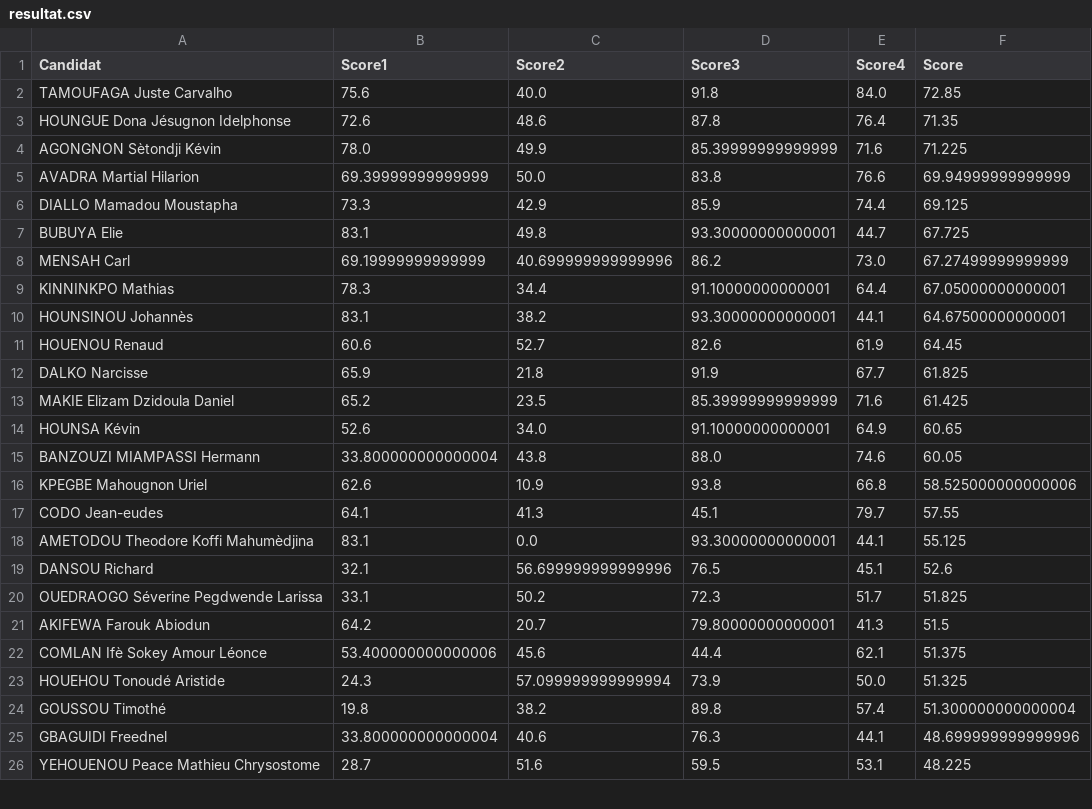
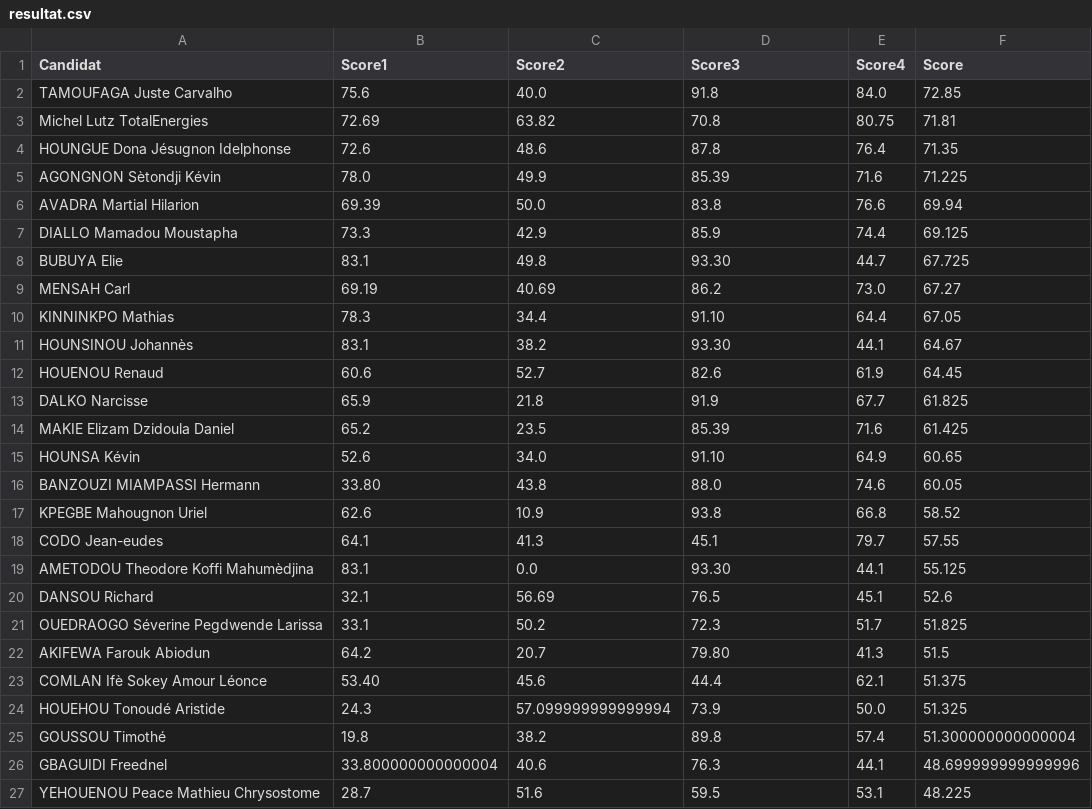
Before and after one commit to JospinJudes/jospinjudes.github.io, a CSV file: assets/data/resultat.csv, drawn as a sheet; only a part is shown.

Commit message:
Update resultat.csv

```diff
--- a/assets/data/resultat.csv
+++ b/assets/data/resultat.csv
@@ -2,22 +2,23 @@ Candidat,Score1,Score2,Score3,Score4,Score
 TAMOUFAGA Juste Carvalho,75.6,40.0,91.8,84.0,72.85
+Michel Lutz TotalEnergies, 72.69,63.82,70.8,80.75,71.81
 HOUNGUE Dona Jésugnon Idelphonse,72.6,48.6,87.8,76.4,71.35
-AGONGNON Sètondji Kévin,78.0,49.9,85.39999999999999,71.6,71.225
-AVADRA Martial Hilarion,69.39999999999999,50.0,83.8,76.6,69.94999999999999
+AGONGNON Sètondji Kévin,78.0,49.9,85.39,71.6,71.225
+AVADRA Martial Hilarion,69.39,50.0,83.8,76.6,69.94
 DIALLO Mamadou Moustapha,73.3,42.9,85.9,74.4,69.125
-BUBUYA Elie,83.1,49.8,93.30000000000001,44.7,67.725
-MENSAH Carl,69.19999999999999,40.699999999999996,86.2,73.0,67.27499999999999
-KINNINKPO Mathias,78.3,34.4,91.10000000000001,64.4,67.05000000000001
-HOUNSINOU Johannès,83.1,38.2,93.30000000000001,44.1,64.67500000000001
+BUBUYA Elie,83.1,49.8,93.30,44.7,67.725
+MENSAH Carl,69.19,40.69,86.2,73.0,67.27
+KINNINKPO Mathias,78.3,34.4,91.10,64.4,67.05
+HOUNSINOU Johannès,83.1,38.2,93.30,44.1,64.67
 HOUENOU Renaud,60.6,52.7,82.6,61.9,64.45
 DALKO Narcisse,65.9,21.8,91.9,67.7,61.825
-MAKIE Elizam Dzidoula Daniel,65.2,23.5,85.39999999999999,71.6,61.425
-HOUNSA Kévin,52.6,34.0,91.10000000000001,64.9,60.65
-BANZOUZI MIAMPASSI Hermann,33.800000000000004,43.8,88.0,74.6,60.05
-KPEGBE Mahougnon Uriel,62.6,10.9,93.8,66.8,58.525000000000006
+MAKIE Elizam Dzidoula Daniel,65.2,23.5,85.39,71.6,61.425
+HOUNSA Kévin,52.6,34.0,91.10,64.9,60.65
+BANZOUZI MIAMPASSI Hermann,33.80,43.8,88.0,74.6,60.05
+KPEGBE Mahougnon Uriel,62.6,10.9,93.8,66.8,58.52
 CODO Jean-eudes,64.1,41.3,45.1,79.7,57.55
-AMETODOU Theodore Koffi Mahumèdjina,83.1,0.0,93.30000000000001,44.1,55.125
-DANSOU Richard,32.1,56.699999999999996,76.5,45.1,52.6
+AMETODOU Theodore Koffi Mahumèdjina,83.1,0.0,93.30,44.1,55.125
+DANSOU Richard,32.1,56.69,76.5,45.1,52.6
 OUEDRAOGO Séverine Pegdwende Larissa,33.1,50.2,72.3,51.7,51.825
-AKIFEWA Farouk Abiodun,64.2,20.7,79.80000000000001,41.3,51.5
-COMLAN Ifè Sokey Amour Léonce,53.400000000000006,45.6,44.4,62.1,51.375
+AKIFEWA Farouk Abiodun,64.2,20.7,79.80,41.3,51.5
+COMLAN Ifè Sokey Amour Léonce,53.40,45.6,44.4,62.1,51.375
 HOUEHOU Tonoudé Aristide,24.3,57.099999999999994,73.9,50.0,51.325
```
